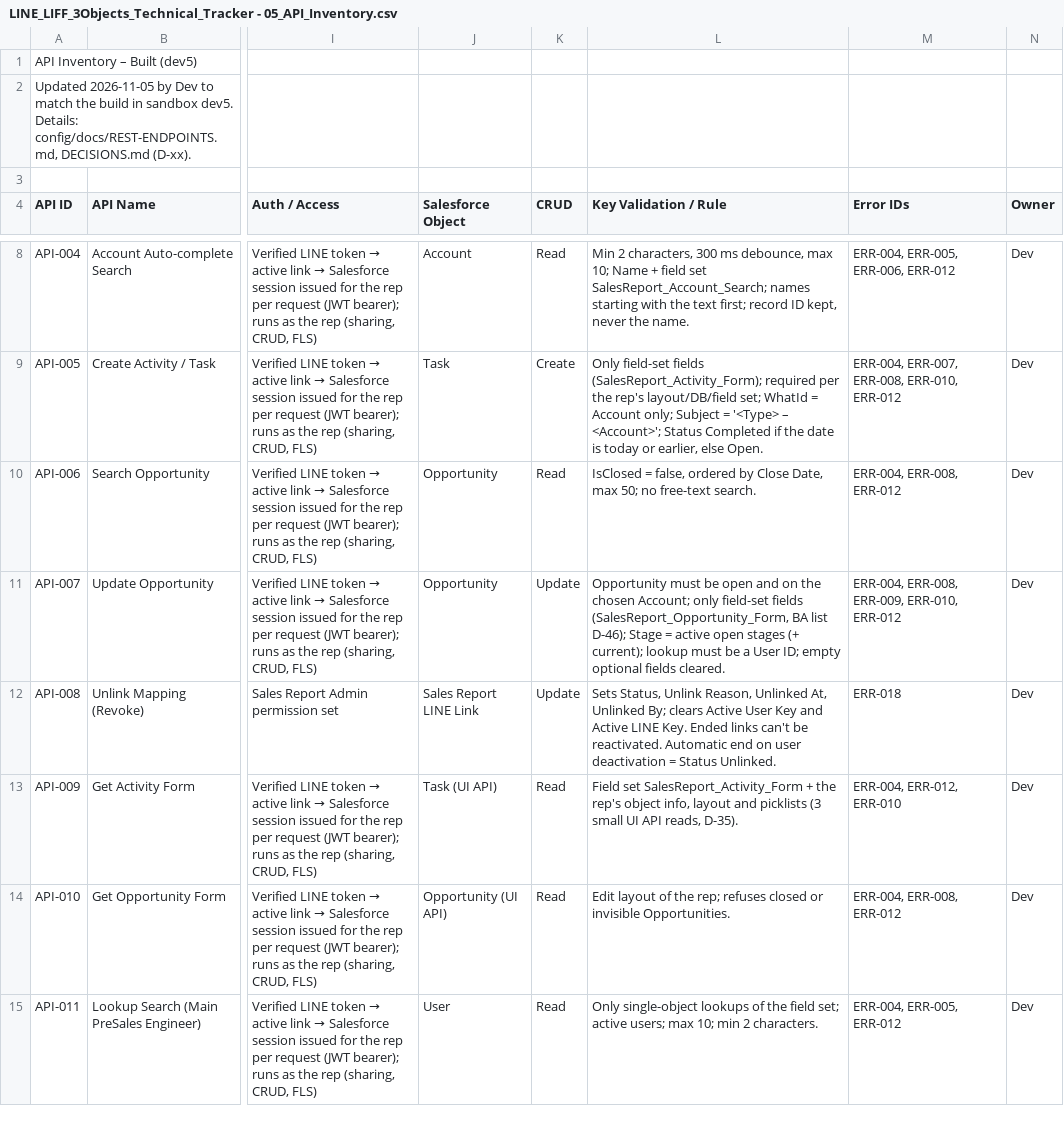
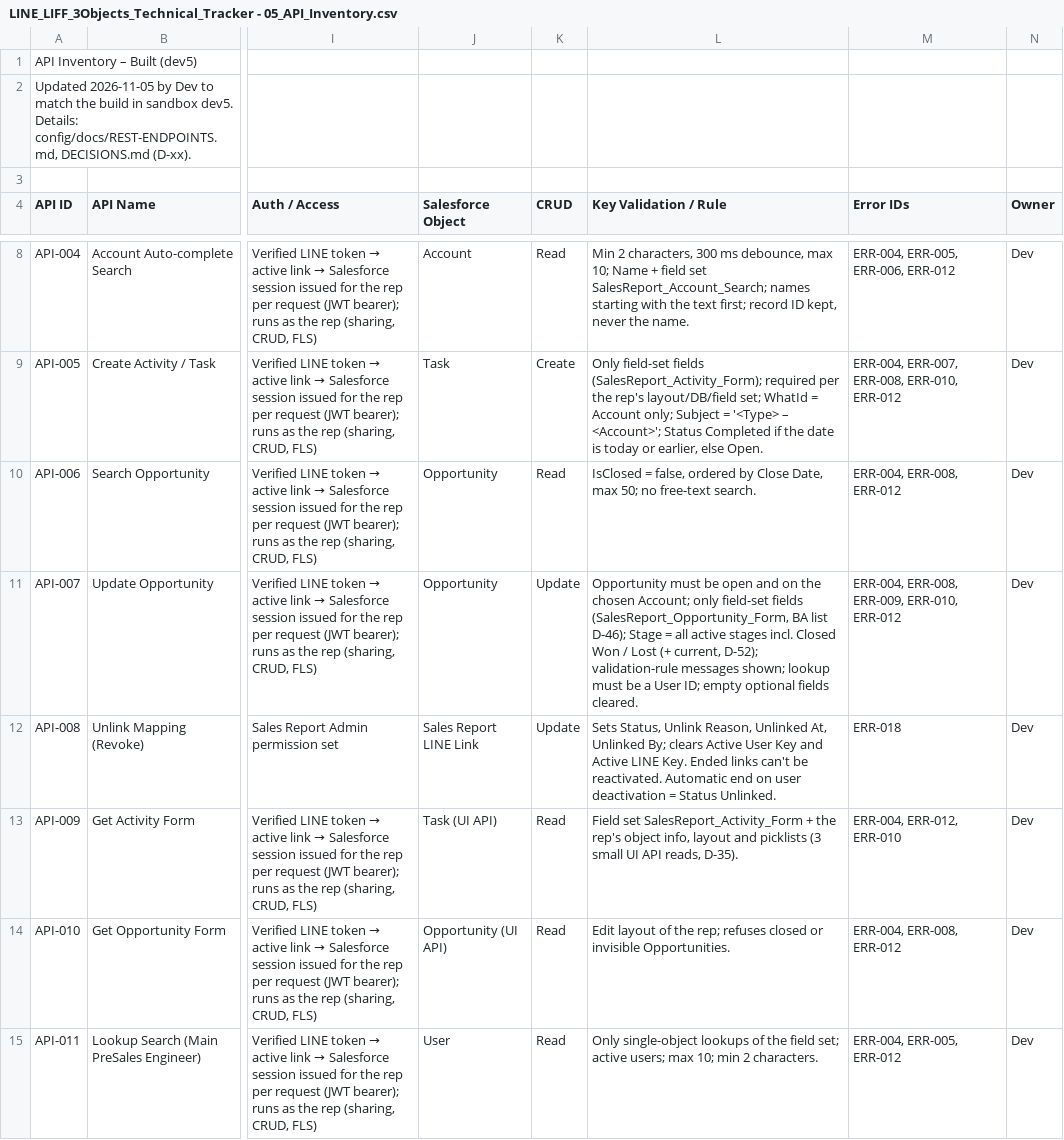
Before and after one commit to Chaipitch/LineLIFF_Test, a CSV file: config/docs/tracker/LINE_LIFF_3Objects_Technical_Tracker - 05_API_Inventory.csv, drawn as a sheet; only a part is shown, gaps mark what is left out; the diff names each change by its address in the sheet, - before the commit and + after, or states it on an @@ line.

```diff
--- a/config/docs/tracker/LINE_LIFF_3Objects_Technical_Tracker - 05_API_Inventory.csv
+++ b/config/docs/tracker/LINE_LIFF_3Objects_Technical_Tracker - 05_API_Inventory.csv
-L11 (Key Validation / Rule): …Stage = active open stages (+ current); lookup must…
+L11 (Key Validation / Rule): …Stage = all active stages incl. Closed Won / Lost (+ current, D-52); validation-rule messages shown; lookup must…
```
Also changed, not shown: 12 other files.
